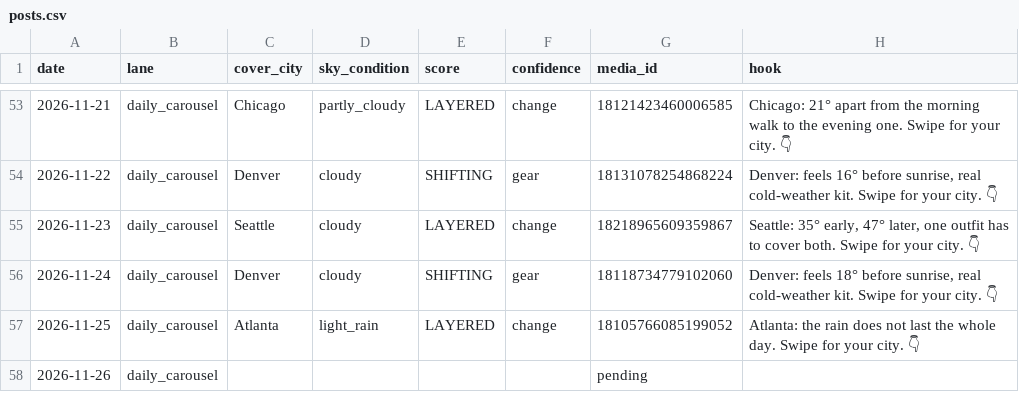
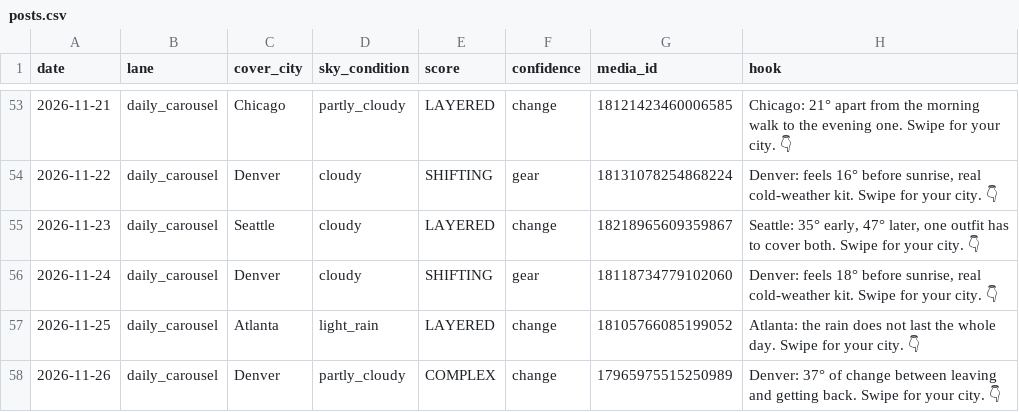
Before and after one commit to sjpeyser/outfit-forecast-cards, a CSV file: posts.csv, drawn as a sheet; only a part is shown, gaps mark what is left out.

Commit message:
posts.csv 2026-11-26

```diff
--- a/posts.csv
+++ b/posts.csv
@@ -57,2 +57,2 @@ date,lane,cover_city,sky_condition,score,confidence,media_id,hook
 2026-11-25,daily_carousel,Atlanta,light_rain,LAYERED,change,18105766085199052,Atlanta: the rain does not last the whole day. Swipe for your city. 👇
-2026-11-26,daily_carousel,,,,,pending,
+2026-11-26,daily_carousel,Denver,partly_cloudy,COMPLEX,change,17965975515250989,Denver: 37° of change between leaving and getting back. Swipe for your city. 👇
```
